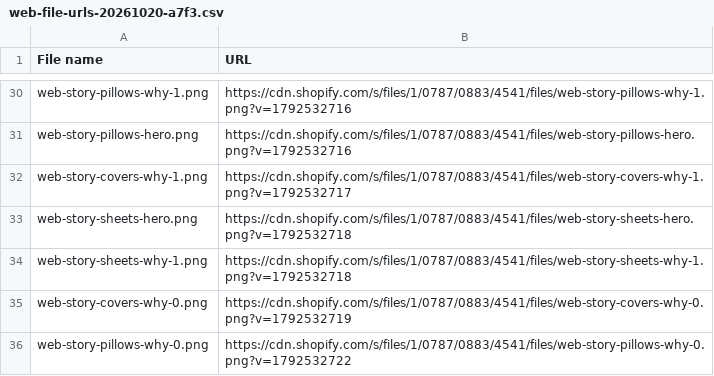
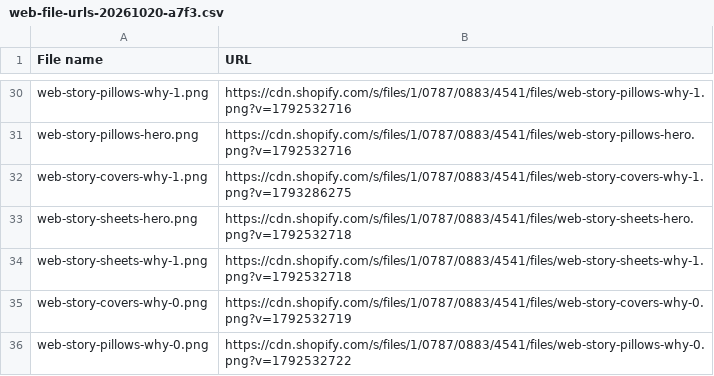
Before and after one commit to dailyloomindia/dailyloom1.0, a CSV file: hydrogen-storefront/design/web-file-urls-20261020-a7f3.csv, drawn as a sheet; only a part is shown, gaps mark what is left out.

```diff
--- a/hydrogen-storefront/design/web-file-urls-20261020-a7f3.csv
+++ b/hydrogen-storefront/design/web-file-urls-20261020-a7f3.csv
@@ -31,3 +31,3 @@ web-story-pillows-why-1.png,https://cdn.shopify.com/s/files/1/0787/0883/4541/fil
 web-story-pillows-hero.png,https://cdn.shopify.com/s/files/1/0787/0883/4541/files/web-story-pillows-hero.png?v=1792532716
-web-story-covers-why-1.png,https://cdn.shopify.com/s/files/1/0787/0883/4541/files/web-story-covers-why-1.png?v=1792532717
+web-story-covers-why-1.png,https://cdn.shopify.com/s/files/1/0787/0883/4541/files/web-story-covers-why-1.png?v=1793286275
 web-story-sheets-hero.png,https://cdn.shopify.com/s/files/1/0787/0883/4541/files/web-story-sheets-hero.png?v=1792532718
```
Also changed, not shown: 2 other files.
